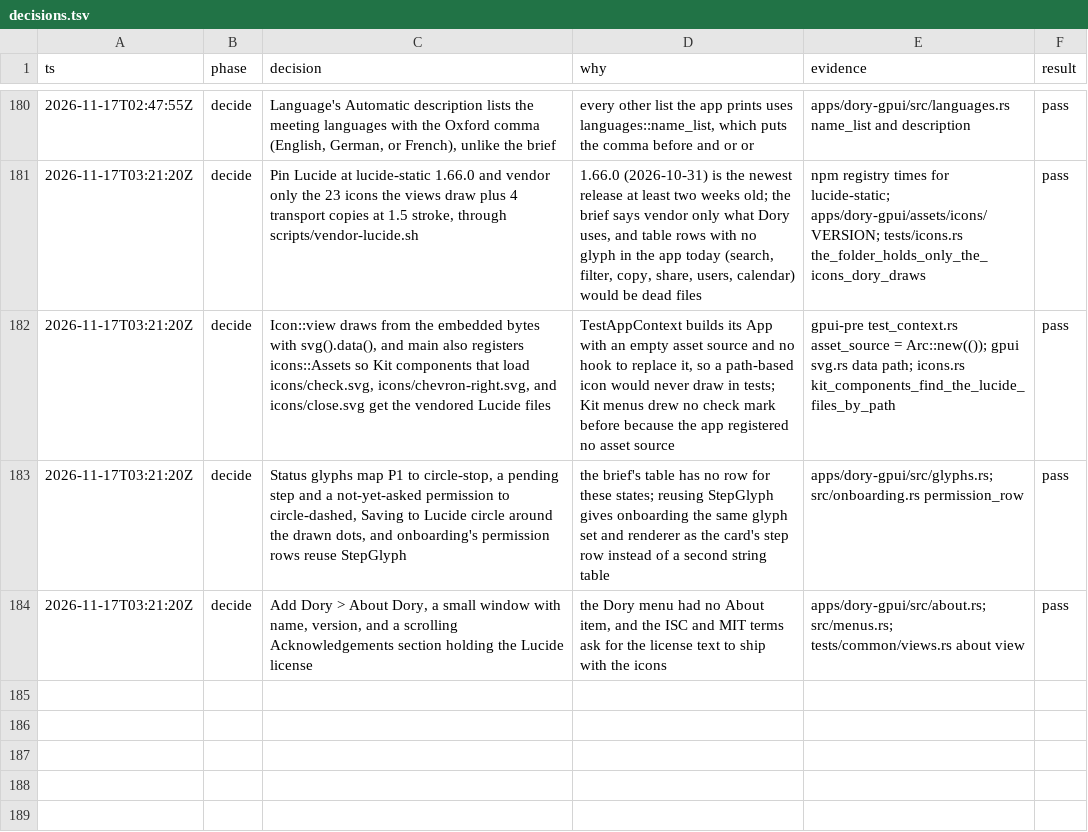
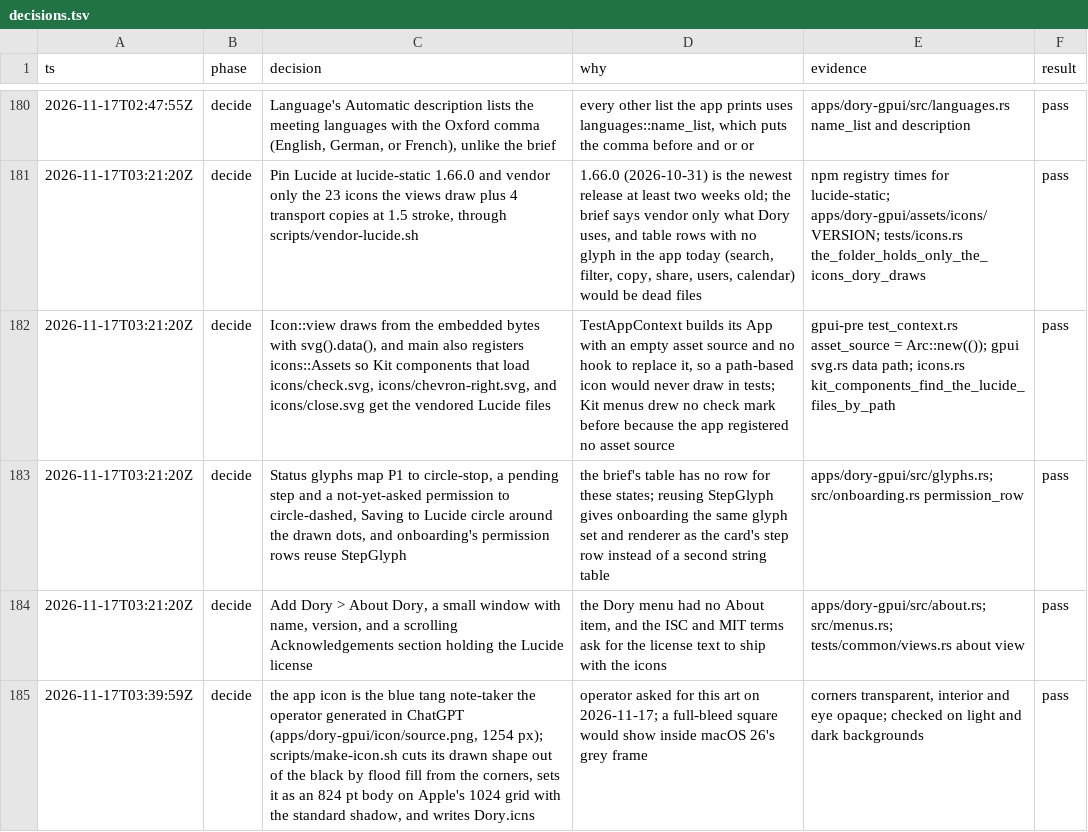
Before and after one commit to duyth1203/dory, a TSV file: docs/plans/decisions.tsv, drawn as a sheet; only a part is shown, gaps mark what is left out.

Commit message:
feat: a blue tang note-taker for the app icon
The operator's art, kept as apps/dory-gpui/icon/source.png. scripts/make-icon.sh turns the
black around its drawn rounded shape transparent with a flood fill from the corners, so blacks
inside the art stay, sets the shape on Apple's macOS icon grid (an 824 pt body on 1024, with
the standard soft shadow), and writes every size into apps/dory-gpui/Dory.icns.

```diff
--- a/docs/plans/decisions.tsv
+++ b/docs/plans/decisions.tsv
@@ -184 +184,2 @@ ts	phase	decision	why	evidence	result
 2026-11-17T03:21:20Z	decide	Add Dory > About Dory, a small window with name, version, and a scrolling Acknowledgements section holding the Lucide license	the Dory menu had no About item, and the ISC and MIT terms ask for the license text to ship with the icons	apps/dory-gpui/src/about.rs; src/menus.rs; tests/common/views.rs about view	pass
+2026-11-17T03:39:59Z	decide	the app icon is the blue tang note-taker the operator generated in ChatGPT (apps/dory-gpui/icon/source.png, 1254 px); scripts/make-icon.sh cuts its drawn shape out of the black by flood fill from the corners, sets it as an 824 pt body on Apple's 1024 grid with the standard shadow, and writes Dory.icns	operator asked for this art on 2026-11-17; a full-bleed square would show inside macOS 26's grey frame	corners transparent, interior and eye opaque; checked on light and dark backgrounds	pass
```
Also changed, not shown: 3 other files.
